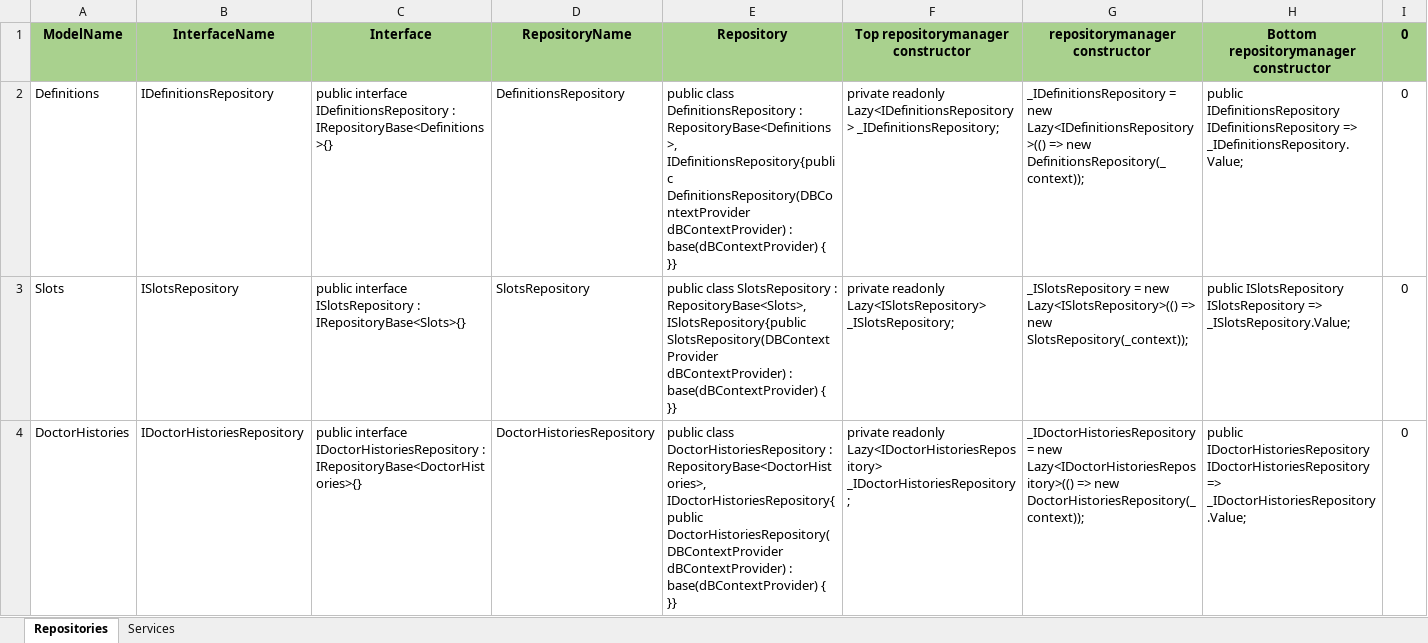
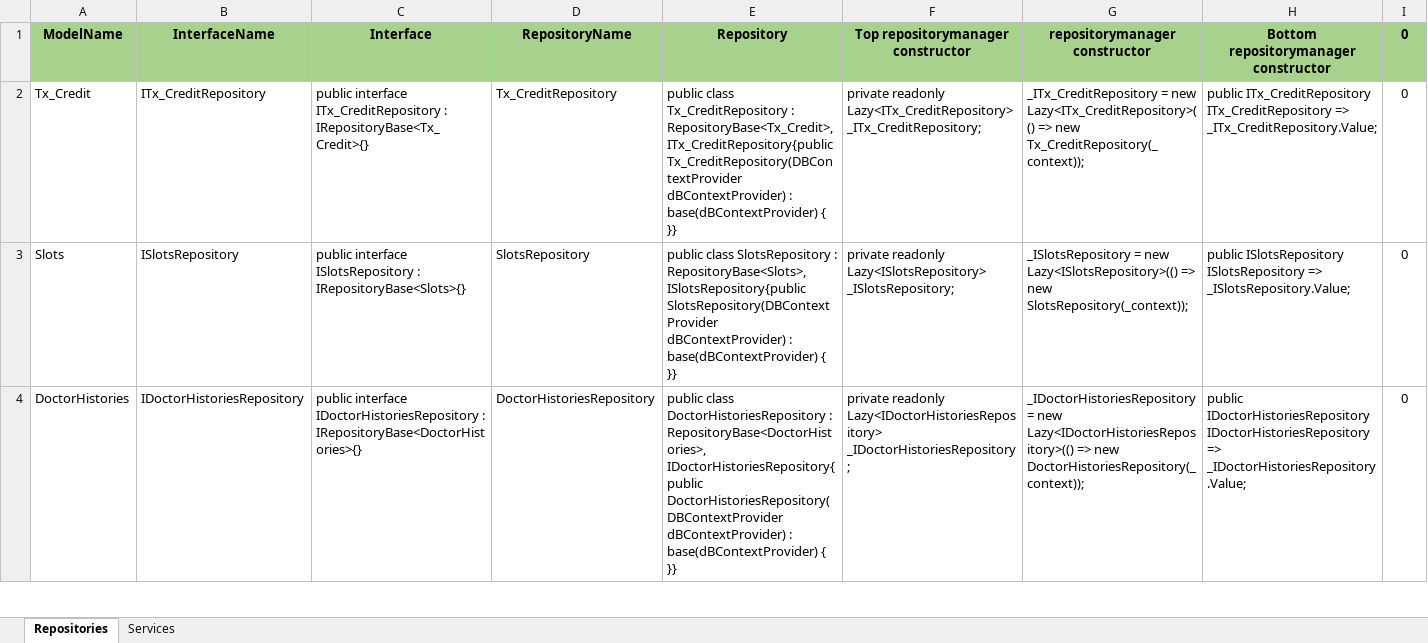
Before and after one commit to ByteStackIR/CHM.Reservation.WebAPI, an Excel workbook: WebAPI/RepositoryCreator.xlsx, sheet Repositories, drawn as a sheet; only a part is shown; values as stored, in another font and other column widths than the file's, no borders; removed rows and columns are numbered as before the commit, all else as after; the diff names each change by its address in the sheet, - before the commit and + after, or states it on an @@ line.

Commit message:
Tx_Credit was added

```diff
--- a/WebAPI/RepositoryCreator.xlsx (sheet Repositories)
+++ b/WebAPI/RepositoryCreator.xlsx (sheet Repositories)
-row 2: Definitions | IDefinitionsRepository | public interface IDefinitionsRepository : IRepositoryBase<Definitions>{} | DefinitionsRepository | public class DefinitionsRepository : RepositoryBase<Definitions>, IDefinitionsRepository{public DefinitionsRepository(DBContextProvider dBContextProvider) : base(dBContextProvider) { }} | private readonly Lazy<IDefinitionsRepository> _IDefinitionsRepository; | _IDefinitionsRepository = new Lazy<IDefinitionsRepository>(() => new DefinitionsRepository(_context)); | public IDefinitionsRepository IDefinitionsRepository => _IDefinitionsRepository.Value; | 0
+row 2: Tx_Credit | ITx_CreditRepository | public interface ITx_CreditRepository : IRepositoryBase<Tx_Credit>{} | Tx_CreditRepository | public class Tx_CreditRepository : RepositoryBase<Tx_Credit>, ITx_CreditRepository{public Tx_CreditRepository(DBContextProvider dBContextProvider) : base(dBContextProvider) { }} | private readonly Lazy<ITx_CreditRepository> _ITx_CreditRepository; | _ITx_CreditRepository = new Lazy<ITx_CreditRepository>(() => new Tx_CreditRepository(_context)); | public ITx_CreditRepository ITx_CreditRepository => _ITx_CreditRepository.Value; | 0
```
Also changed, not shown: 14 other files.
